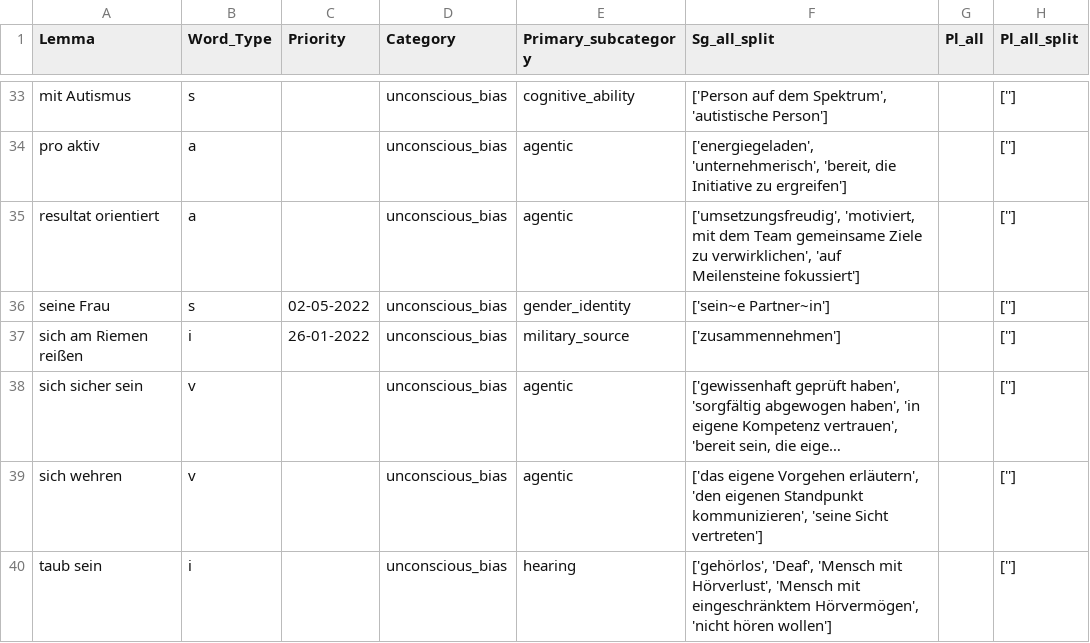
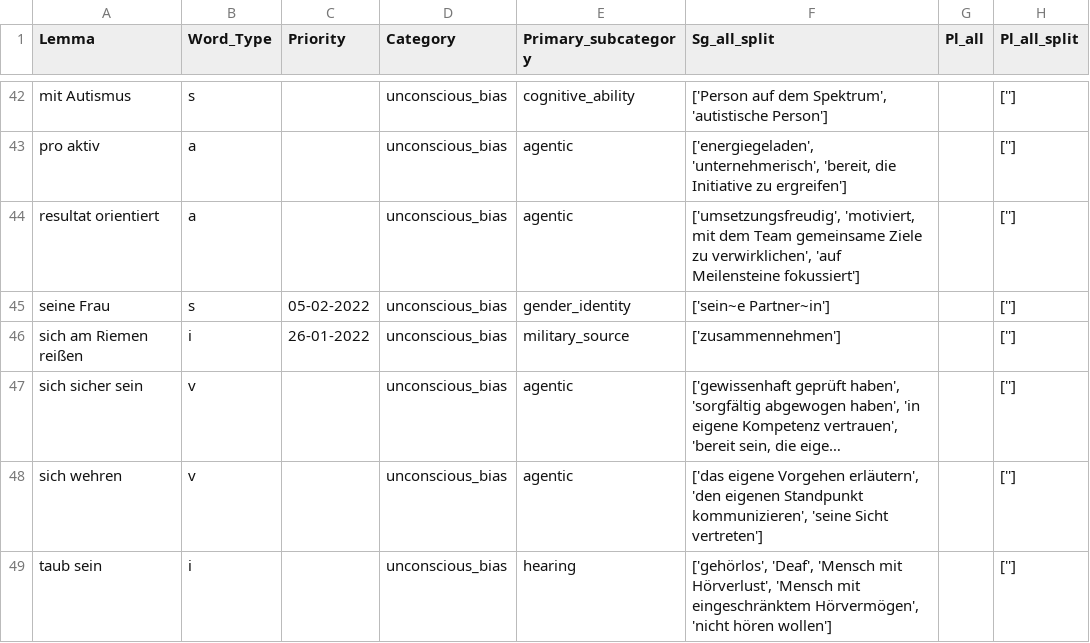
Before and after one commit to witty-works/nlp_api, a CSV file: training_data/de-DE/ub_sentences.csv, drawn as a sheet; only a part is shown, gaps mark what is left out; long unchanged cells end in …; addresses are those after the commit; the diff covers the shown part only; the diff names each change by its address in the sheet, - before the commit and + after, or states it on an @@ line.

```diff
--- a/training_data/de-DE/ub_sentences.csv
+++ b/training_data/de-DE/ub_sentences.csv
-C45 (Priority): 02-05-2022
+C45 (Priority): 05-02-2022
```
Also changed, not shown: 12 added rows and 15 edited cells elsewhere in this file, training_data/de-DE/ub_no_plur_words.csv, training_data/de-DE/ub_plur_words.csv.
